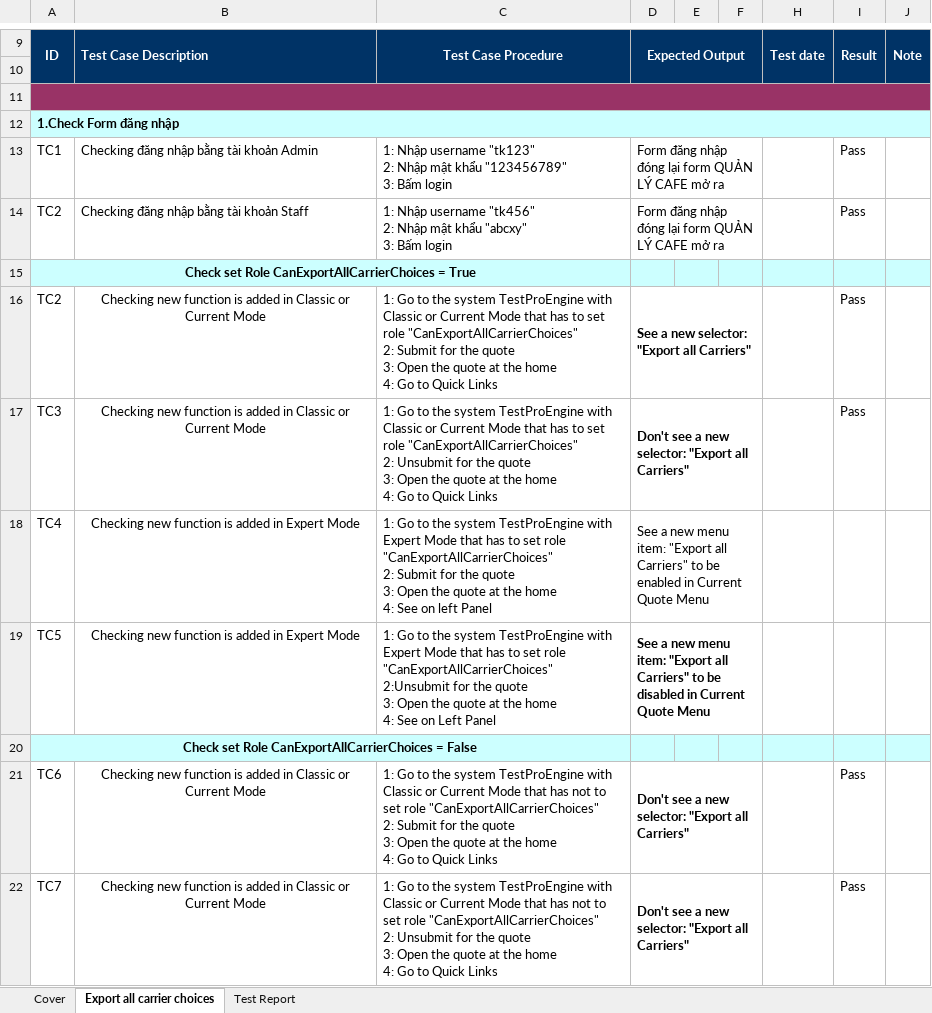
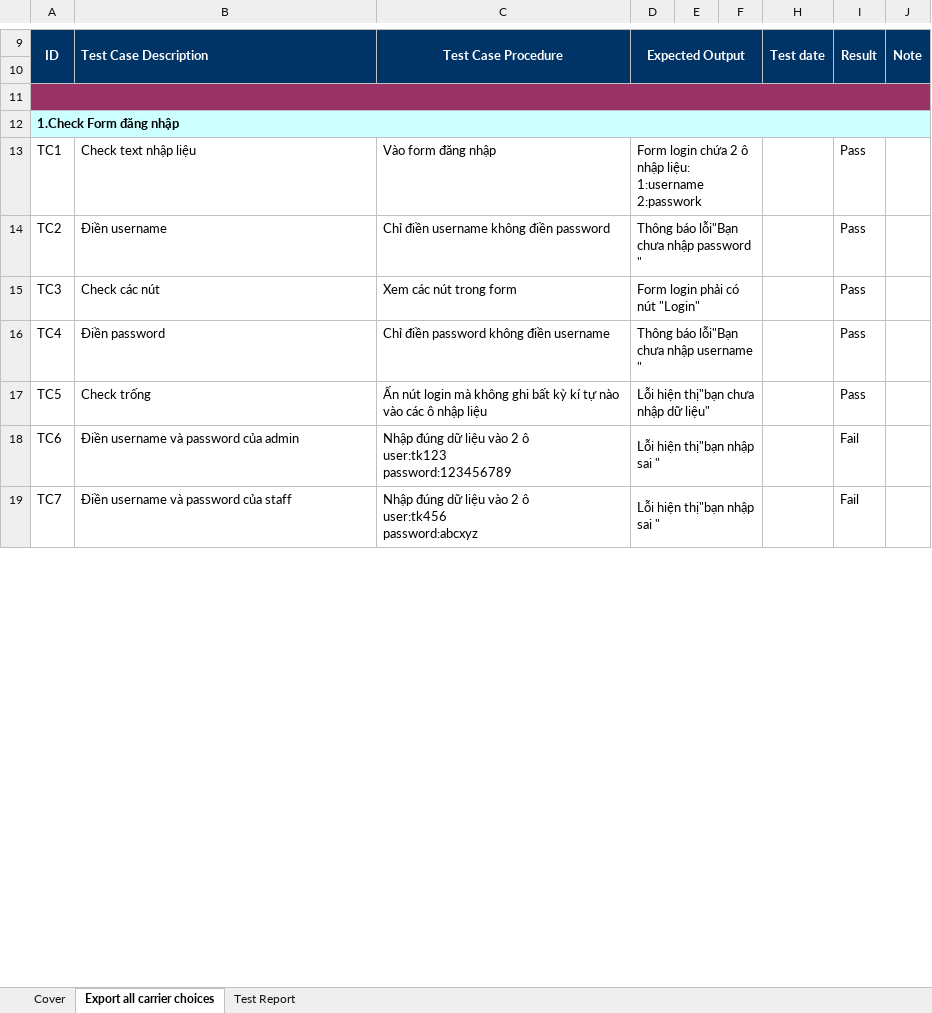
Before and after one commit to TranMinhTruyen/QLCafe, an Excel workbook: test-case-example.xlsx, sheet Export all carrier choices, drawn as a sheet; only a part is shown, gaps mark what is left out; values as stored, in another font and other column widths than the file's, no borders; removed rows and columns are numbered as before the commit, all else as after; ↵ is a line break in a cell; the diff covers the shown part only; the diff names each change by its address in the sheet, - before the commit and + after, or states it on an @@ line.

```diff
--- a/test-case-example.xlsx (sheet Export all carrier choices)
+++ b/test-case-example.xlsx (sheet Export all carrier choices)
-B13: Checking đăng nhập bằng tài khoản Admin
+B13: Check text nhập liệu
-C13: 1: Nhập username "tk123" ↵ 2: Nhập mật khẩu "123456789" ↵ 3: Bấm login
+C13: Vào form đăng nhập
-D13: Form đăng nhập đóng lại form QUẢN LÝ CAFE mở ra
+D13: Form login chứa 2 ô nhập liệu: ↵ 1:username ↵ 2:passwork
-row 14: TC2 | Checking đăng nhập bằng tài khoản Staff | 1: Nhập username "tk456" ↵ 2: Nhập mật khẩu "abcxy" ↵ 3: Bấm login | Form đăng nhập đóng lại form QUẢN LÝ CAFE mở ra |  |  |  | Pass
-row 15: Check set Role CanExportAllCarrierChoices = True
-B14: Checking new function is added in Classic or Current Mode
+B14: Điền username
-B14:B17 alignment: center
+B14:B17 alignment: left
-C14: 1: Go to the system TestProEngine with Classic or Current Mode that has to set role "CanExportAllCarrierChoices" ↵ 2: Submit for the quote ↵ 3: Open the quote at the home ↵ 4: Go to Quick Links
+C14: Chỉ điền username không điền password
-D14: See a new selector: "Export all Carriers"
+D14: Thông báo lỗi"Bạn chưa nhập password "
-D14:D15 bold: on
+D14:D15 bold: off
-B15: Checking new function is added in Classic or Current Mode
+B15: Check các nút
-C15: 1: Go to the system TestProEngine with Classic or Current Mode that has to set role "CanExportAllCarrierChoices" ↵ 2: Unsubmit for the quote ↵ 3: Open the quote at the home ↵ 4: Go to Quick Links
+C15: Xem các nút trong form
-D15: Don't see a new selector: "Export all Carriers"
+D15: Form login phải có nút "Login"
-B16: Checking new function is added in Expert Mode
+B16: Điền password
-C16: 1: Go to the system TestProEngine with Expert Mode that has to set role "CanExportAllCarrierChoices" ↵ 2: Submit for the quote ↵ 3: Open the quote at the home ↵ 4: See on left Panel
+C16: Chỉ điền password không điền username
-D16: See a new menu item: "Export all Carriers" to be enabled in Current Quote Menu
+D16: Thông báo lỗi"Bạn chưa nhập username "
-I16:I17: (empty)
+I16:I17: Pass
-B17: Checking new function is added in Expert Mode
+B17: Check trống
-C17: 1: Go to the system TestProEngine with Expert Mode that has to set role "CanExportAllCarrierChoices" ↵ 2:Unsubmit for the quote ↵ 3: Open the quote at the home ↵ 4: See on Left Panel
+C17: Ấn nút login mà không ghi bất kỳ kí tự nào vào các ô nhập liệu
-D17: See a new menu item: "Export all Carriers" to be disabled in Current Quote Menu
+D17: Lỗi hiện thị"bạn chưa nhập dữ liệu"
-D17 bold: on
+D17 bold: off
-row 20: Check set Role CanExportAllCarrierChoices = False
-B18: Checking new function is added in Classic or Current Mode
+B18: Điền username và password của admin
-B18:B19 alignment: center
+B18:B19 alignment: left
-C18: 1: Go to the system TestProEngine with Classic or Current Mode that has not to set role "CanExportAllCarrierChoices" ↵ 2: Submit for the quote ↵ 3: Open the quote at the home ↵ 4: Go to Quick Links
+C18: Nhập đúng dữ liệu vào 2 ô ↵ user:tk123 ↵ password:123456789
-D18:D19: Don't see a new selector: "Export all Carriers"
+D18:D19: Lỗi hiện thị"bạn nhập sai "
-D18:D19 bold: on
+D18:D19 bold: off
-I18:I19: Pass
+I18:I19: Fail
-B19: Checking new function is added in Classic or Current Mode
+B19: Điền username và password của staff
-C19: 1: Go to the system TestProEngine with Classic or Current Mode that has not to set role "CanExportAllCarrierChoices" ↵ 2: Unsubmit for the quote ↵ 3: Open the quote at the home ↵ 4: Go to Quick Links
+C19: Nhập đúng dữ liệu vào 2 ô ↵ user:tk456 ↵ password:abcxyz
```
Also changed, not shown: 2 added rows, 27 removed rows, 51 edited cells and cell formats elsewhere in this sheet, sheet Test Report, formulas that keep their value.
